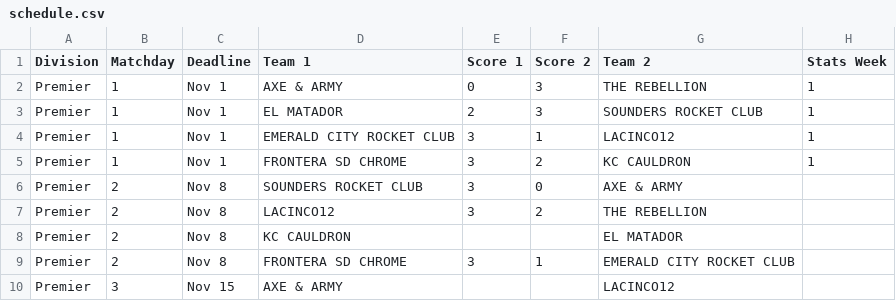
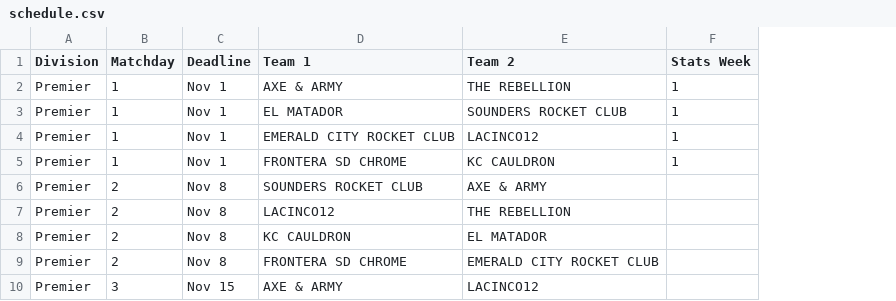
Before and after one commit to ToadDeath/Rocket-League-Stats, a CSV file: data/schedule.csv, drawn as a sheet; only a part is shown; the diff names each change by its address in the sheet, - before the commit and + after, or states it on an @@ line.

Commit message:
Remove manually maintained scores from league schedule

```diff
--- a/data/schedule.csv
+++ b/data/schedule.csv
-column E (Score 1), rows 2-9: 0 | 2 | 3 | 3 | 3 | 3 |  | 3
-column F (Score 2), rows 2-9: 3 | 3 | 1 | 2 | 0 | 2 |  | 1
```
